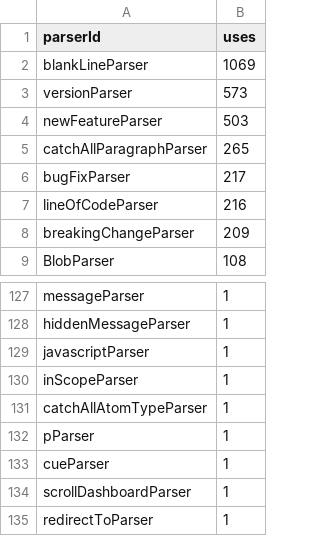
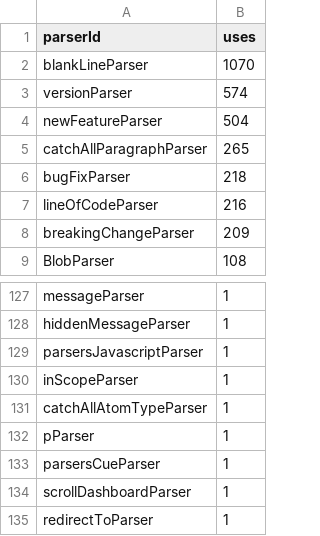
Before and after one commit to breck7/scroll, a CSV file: parserUsage.csv, drawn as a sheet; only a part is shown, gaps mark what is left out.

```diff
--- a/parserUsage.csv
+++ b/parserUsage.csv
@@ -1,7 +1,7 @@
 parserId,uses
-blankLineParser,1069
-versionParser,573
-newFeatureParser,503
+blankLineParser,1070
+versionParser,574
+newFeatureParser,504
 catchAllParagraphParser,265
-bugFixParser,217
+bugFixParser,218
 lineOfCodeParser,216
@@ -128,3 +128,3 @@ messageParser,1
 hiddenMessageParser,1
-javascriptParser,1
+parsersJavascriptParser,1
 inScopeParser,1
@@ -132,3 +132,3 @@ catchAllAtomTypeParser,1
 pParser,1
-cueParser,1
+parsersCueParser,1
 scrollDashboardParser,1
```
Also changed, not shown: blog/posts.csv, blog/posts.tsv, 39 other files.
